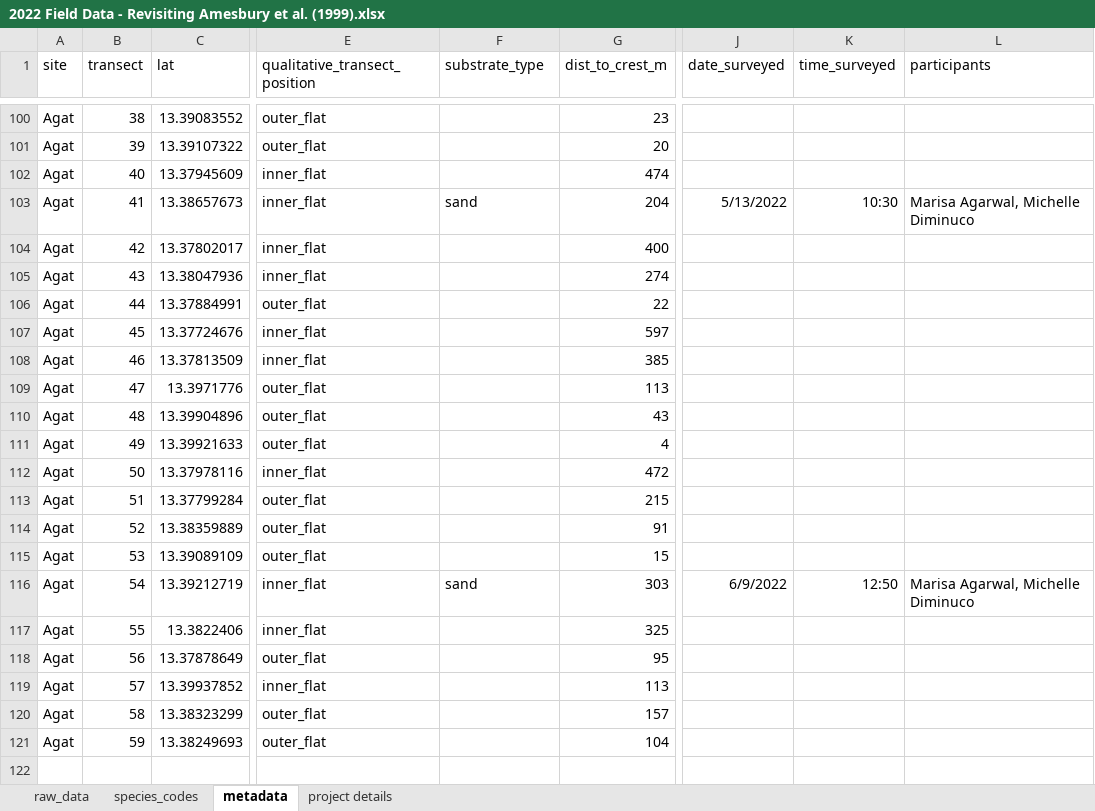
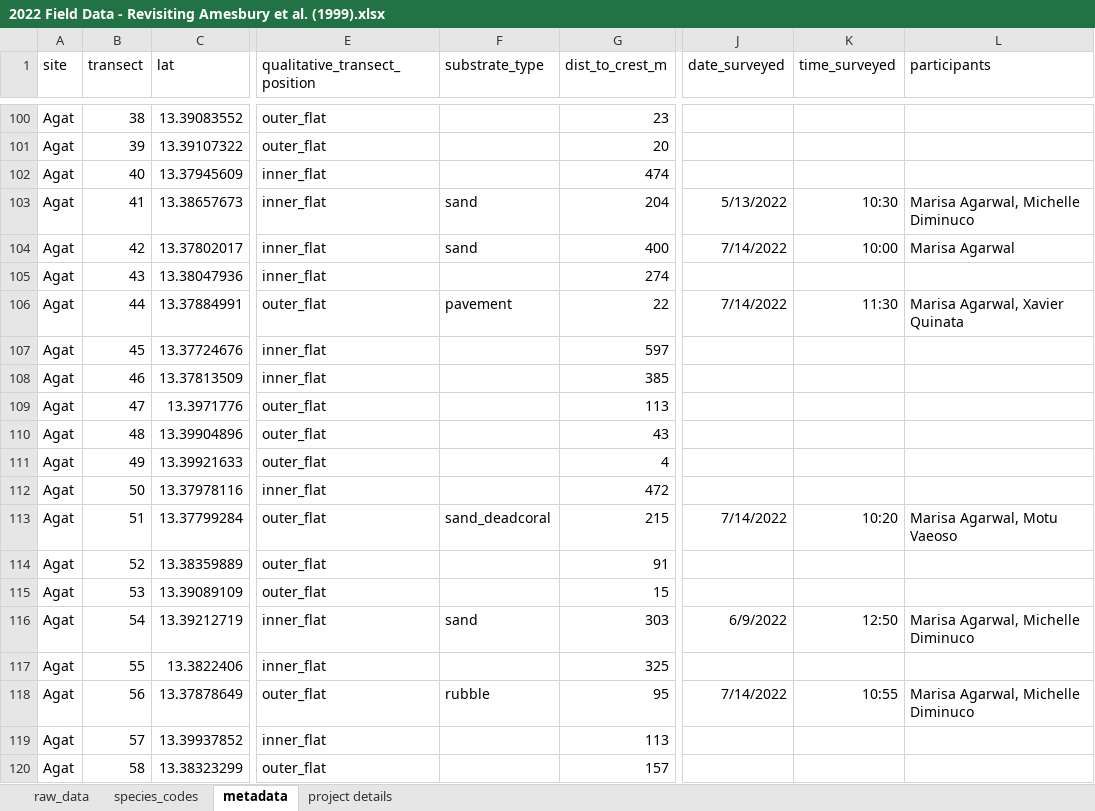
Before and after one commit to marisaagarwal/WAPA_historical, an Excel workbook: data/2022 Field Data - Revisiting Amesbury et al. (1999).xlsx, sheet metadata, drawn as a sheet; only a part is shown, gaps mark what is left out; the shorter side is filled out with more unchanged rows; values as stored, in another font and other column widths than the file's, no borders; the diff names each change by its address in the sheet, - before the commit and + after, or states it on an @@ line.

```diff
--- a/data/2022 Field Data - Revisiting Amesbury et al. (1999).xlsx (sheet metadata)
+++ b/data/2022 Field Data - Revisiting Amesbury et al. (1999).xlsx (sheet metadata)
-F104 (substrate_type): (empty)
+F104 (substrate_type): sand
-J104 (date_surveyed): (empty)
+J104 (date_surveyed): 7/14/2022
-K104 (time_surveyed): (empty)
+K104 (time_surveyed): 10:00
-L104 (participants): (empty)
+L104 (participants): Marisa Agarwal
-F106 (substrate_type): (empty)
+F106 (substrate_type): pavement
-J106 (date_surveyed): (empty)
+J106 (date_surveyed): 7/14/2022
-K106 (time_surveyed): (empty)
+K106 (time_surveyed): 11:30
-L106 (participants): (empty)
+L106 (participants): Marisa Agarwal, Xavier Quinata
-F113 (substrate_type): (empty)
+F113 (substrate_type): sand_deadcoral
-J113 (date_surveyed): (empty)
+J113 (date_surveyed): 7/14/2022
-K113 (time_surveyed): (empty)
+K113 (time_surveyed): 10:20
-L113 (participants): (empty)
+L113 (participants): Marisa Agarwal, Motu Vaeoso
-F118 (substrate_type): (empty)
+F118 (substrate_type): rubble
-J118 (date_surveyed): (empty)
+J118 (date_surveyed): 7/14/2022
-K118 (time_surveyed): (empty)
+K118 (time_surveyed): 10:55
-L118 (participants): (empty)
+L118 (participants): Marisa Agarwal, Michelle Diminuco
```
Also changed, not shown: sheet raw_data, 7 other files.
